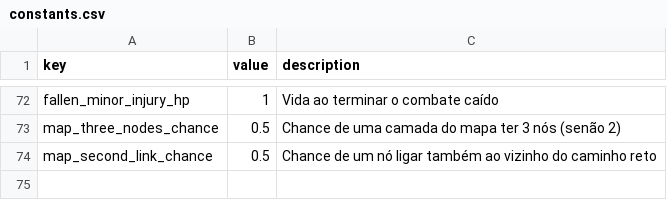
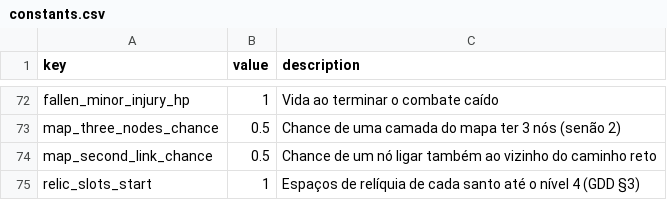
Before and after one commit to alnsouza90/Ad-Inferos---RPG, a CSV file: docs/balance/constants.csv, drawn as a sheet; only a part is shown, gaps mark what is left out; the diff names each change by its address in the sheet, - before the commit and + after, or states it on an @@ line.

```diff
--- a/docs/balance/constants.csv
+++ b/docs/balance/constants.csv
+row 75: relic_slots_start | 1 | Espaços de relíquia de cada santo até o nível 4 (GDD §3)
```
Also changed, not shown: 46 other files.
